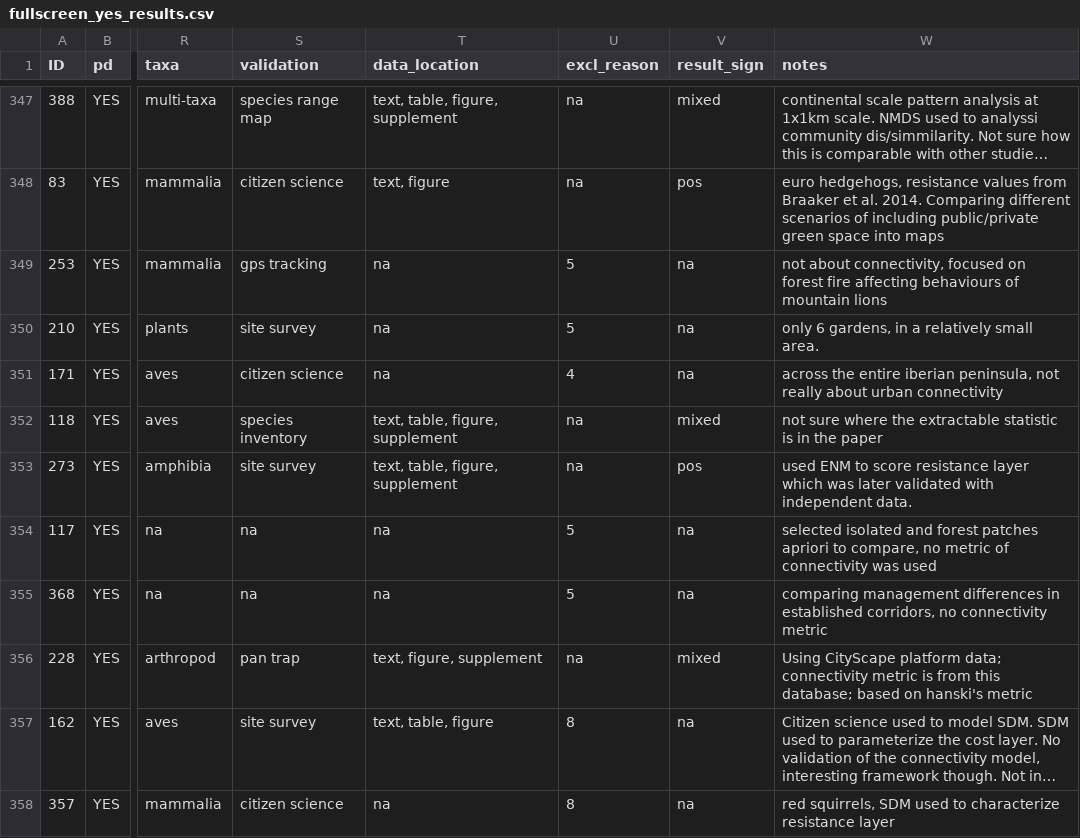
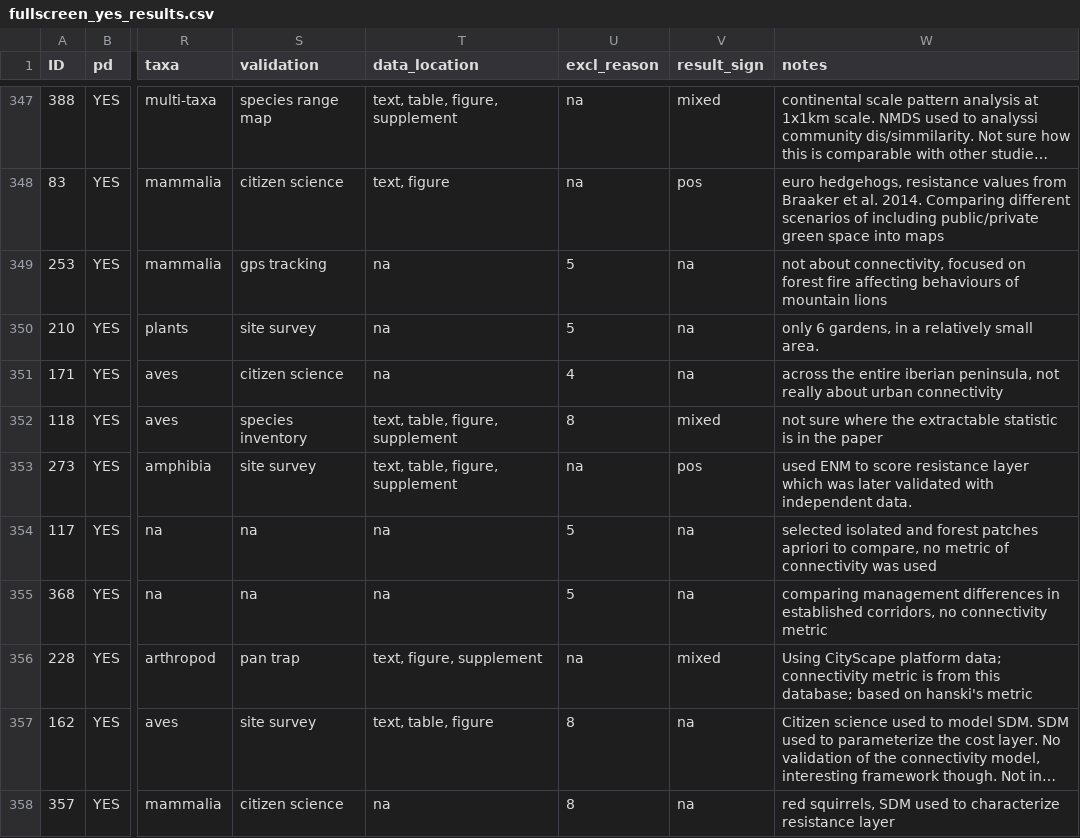
Before and after one commit to drewhabrich/MetaUrbanConn, a CSV file: raw_data/09-full_screening/fullscreen_yes_results.csv (was raw_data/10-full_screening/fullscreen_yes_results.csv), drawn as a sheet; only a part is shown, gaps mark what is left out; long unchanged cells end in …; the diff names each change by its address in the sheet, - before the commit and + after, or states it on an @@ line.

```diff
--- a/raw_data/10-full_screening/fullscreen_yes_results.csv
+++ b/raw_data/09-full_screening/fullscreen_yes_results.csv
-U352 (excl_reason): na
+U352 (excl_reason): 8
```
Also changed, not shown: raw_data/12-effectsize_calculations/literature_extracted_rawdata.csv, 9 other files.
